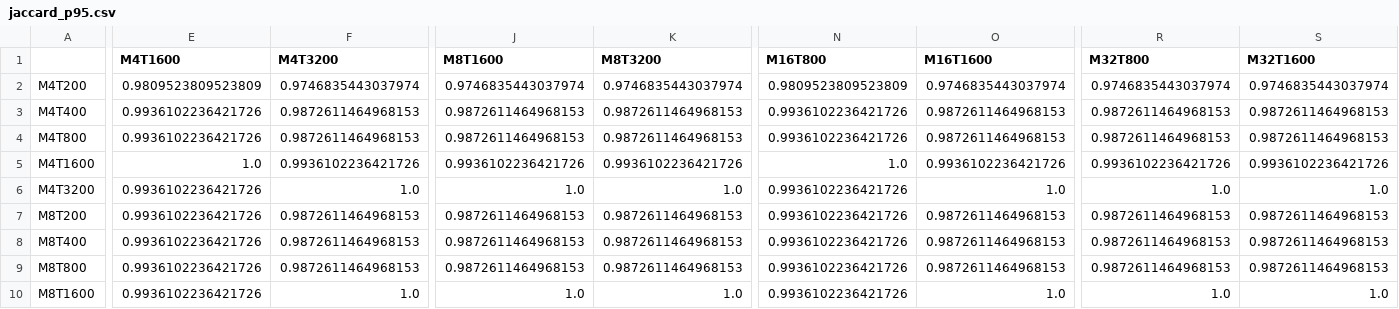
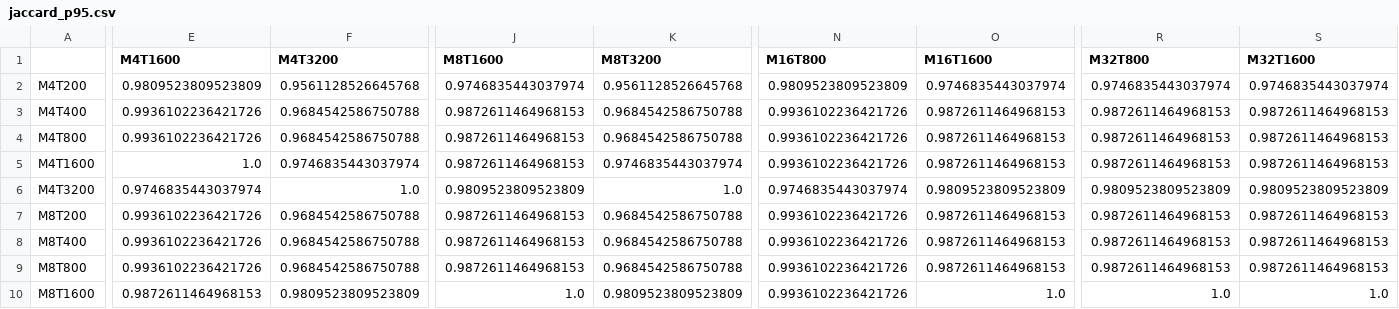
Before and after one commit to willedibam/pyspi, a CSV file: bench/results/analysis/jaccard_p95.csv, drawn as a sheet; only a part is shown, gaps mark what is left out; the diff covers the shown part only; the diff names each change by its address in the sheet, - before the commit and + after, or states it on an @@ line.

```diff
--- a/bench/results/analysis/jaccard_p95.csv
+++ b/bench/results/analysis/jaccard_p95.csv
-F2 (M4T3200): 0.9746835443037974
+F2 (M4T3200): 0.9561128526645768
-K2 (M8T3200): 0.9746835443037974
+K2 (M8T3200): 0.9561128526645768
-F3:F4 (M4T3200): 0.9872611464968153
+F3:F4 (M4T3200): 0.9684542586750788
-K3:K4 (M8T3200): 0.9872611464968153
+K3:K4 (M8T3200): 0.9684542586750788
-F5 (M4T3200): 0.9936102236421726
+F5 (M4T3200): 0.9746835443037974
-J5 (M8T1600): 0.9936102236421726
+J5 (M8T1600): 0.9872611464968153
-K5 (M8T3200): 0.9936102236421726
+K5 (M8T3200): 0.9746835443037974
-N5 (M16T800): 1.0
+N5 (M16T800): 0.9936102236421726
-O5 (M16T1600): 0.9936102236421726
+O5 (M16T1600): 0.9872611464968153
-R5 (M32T800): 0.9936102236421726
+R5 (M32T800): 0.9872611464968153
-S5 (M32T1600): 0.9936102236421726
+S5 (M32T1600): 0.9872611464968153
-E6 (M4T1600): 0.9936102236421726
+E6 (M4T1600): 0.9746835443037974
-J6 (M8T1600): 1.0
+J6 (M8T1600): 0.9809523809523809
-N6 (M16T800): 0.9936102236421726
+N6 (M16T800): 0.9746835443037974
-O6 (M16T1600): 1.0
+O6 (M16T1600): 0.9809523809523809
-R6 (M32T800): 1.0
+R6 (M32T800): 0.9809523809523809
-S6 (M32T1600): 1.0
+S6 (M32T1600): 0.9809523809523809
-F7:F9 (M4T3200): 0.9872611464968153
+F7:F9 (M4T3200): 0.9684542586750788
-K7:K9 (M8T3200): 0.9872611464968153
+K7:K9 (M8T3200): 0.9684542586750788
-E10 (M4T1600): 0.9936102236421726
+E10 (M4T1600): 0.9872611464968153
-F10 (M4T3200): 1.0
+F10 (M4T3200): 0.9809523809523809
-K10 (M8T3200): 1.0
+K10 (M8T3200): 0.9809523809523809
```
Also changed, not shown: 54 edited cells elsewhere in this file, bench/results/analysis/cell_summary.csv, bench/results/analysis/extrapolations_M64_T3200.csv, 18 other files.
